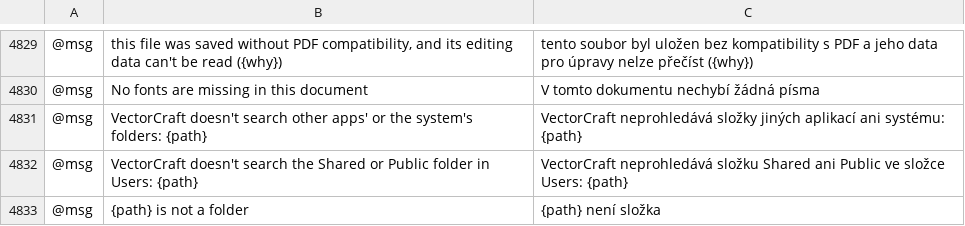
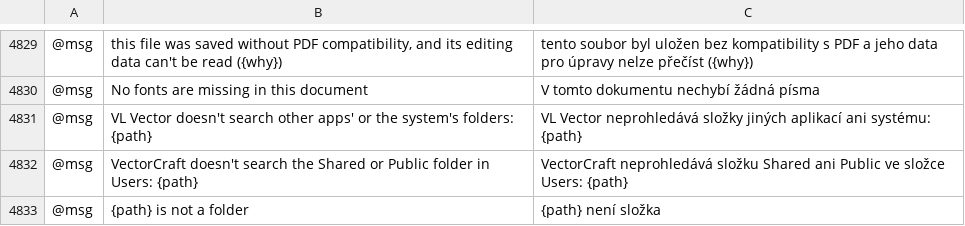
Before and after one commit to wasigonzi/visualab-vector, a TSV file: crates/ui-egui/src/i18n/cs.tsv, drawn as a sheet; only a part is shown, gaps mark what is left out; the diff names each change by its address in the sheet, - before the commit and + after, or states it on an @@ line.

```diff
--- a/crates/ui-egui/src/i18n/cs.tsv
+++ b/crates/ui-egui/src/i18n/cs.tsv
-B4831: VectorCraft doesn't search…
+B4831: VL Vector doesn't search…
-C4831: VectorCraft neprohledává složky…
+C4831: VL Vector neprohledává složky…
```
Also changed, not shown: crates/ui-egui/src/i18n/bg.tsv, crates/ui-egui/src/i18n/ca.tsv, 25 other files.
